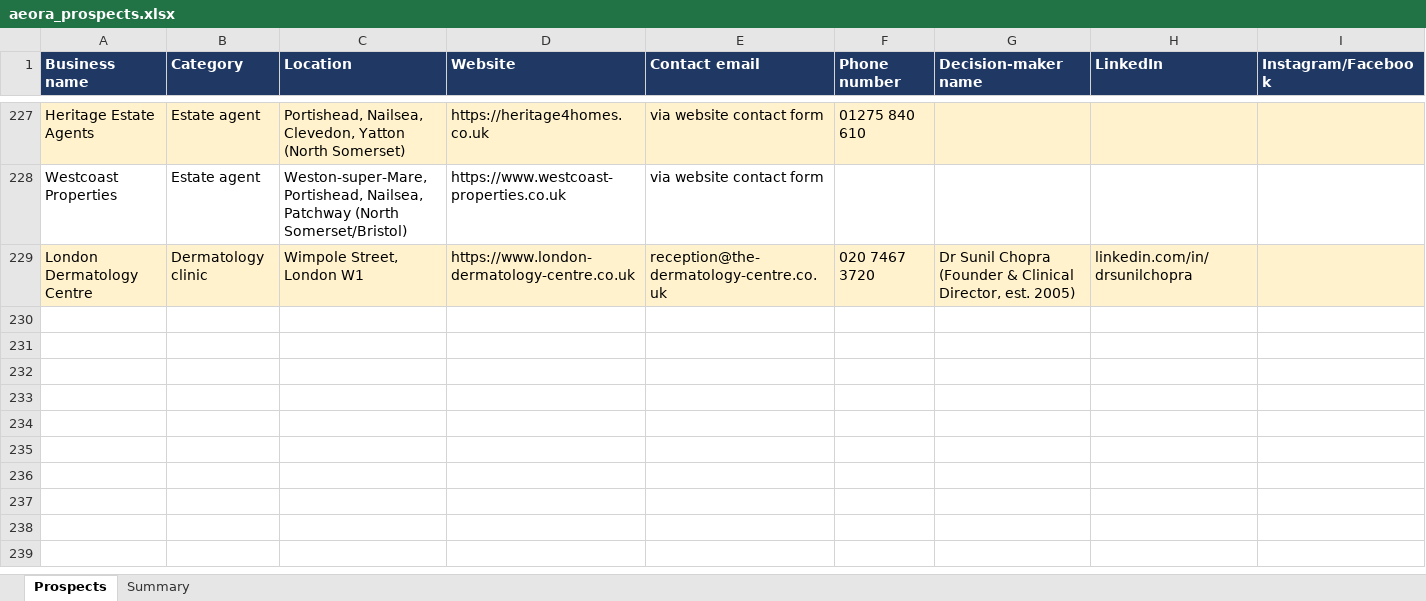
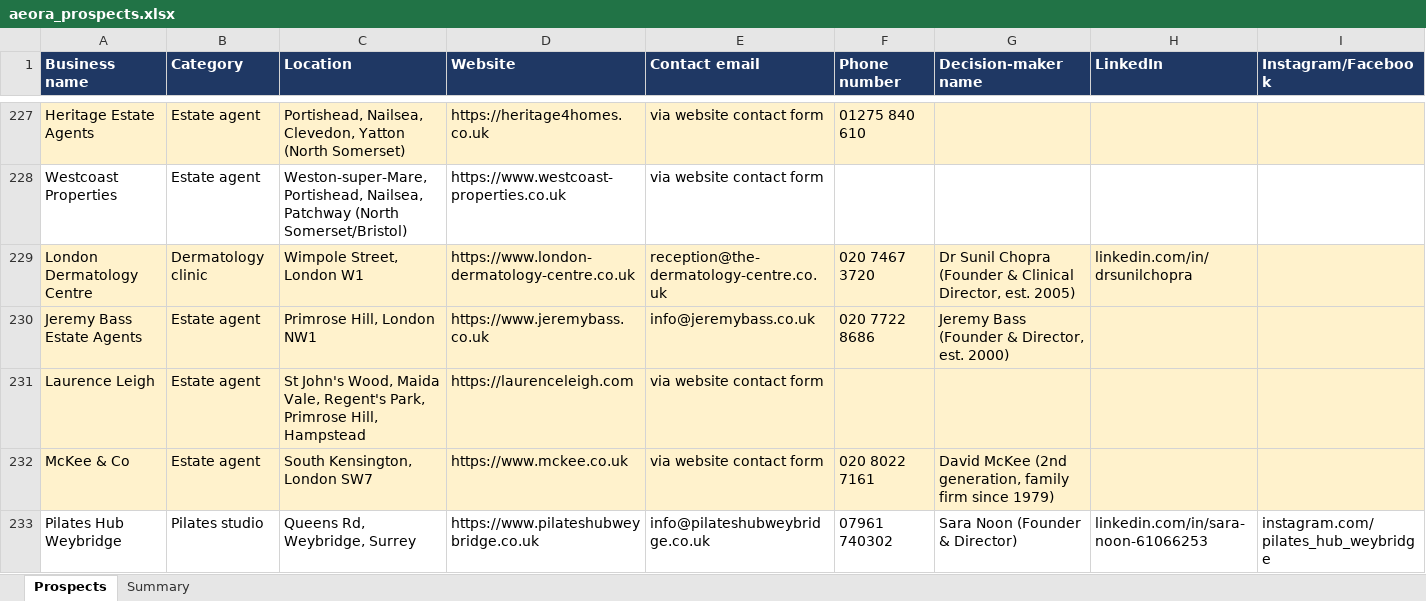
Before and after one commit to houghtonstudioco-afk/Houghton-property-partners, an Excel workbook: prospects/aeora_prospects.xlsx, sheet Prospects, drawn as a sheet; only a part is shown, gaps mark what is left out; values as stored, in another font and other column widths than the file's, no borders; rows hold the shown columns only; the diff covers the shown part only; the diff names each change by its address in the sheet, - before the commit and + after, or states it on an @@ line.

```diff
--- a/prospects/aeora_prospects.xlsx (sheet Prospects)
+++ b/prospects/aeora_prospects.xlsx (sheet Prospects)
+row 230: Jeremy Bass Estate Agents | Estate agent | Primrose Hill, London NW1 | https://www.jeremybass.co.uk | info@jeremybass.co.uk | 020 7722 8686 | Jeremy Bass (Founder & Director, est. 2000)
+row 231: Laurence Leigh | Estate agent | St John's Wood, Maida Vale, Regent's Park, Primrose Hill, Hampstead | https://laurenceleigh.com | via website contact form
+row 232: McKee & Co | Estate agent | South Kensington, London SW7 | https://www.mckee.co.uk | via website contact form | 020 8022 7161 | David McKee (2nd generation, family firm since 1979)
+row 233: Pilates Hub Weybridge | Pilates studio | Queens Rd, Weybridge, Surrey | https://www.pilateshubweybridge.co.uk | info@pilateshubweybridge.co.uk | 07961 740302 | Sara Noon (Founder & Director) | linkedin.com/in/sara-noon-61066253 | instagram.com/pilates_hub_weybridge
```
Also changed, not shown: 3 added rows elsewhere in this sheet, sheet Summary, 2 other files.
